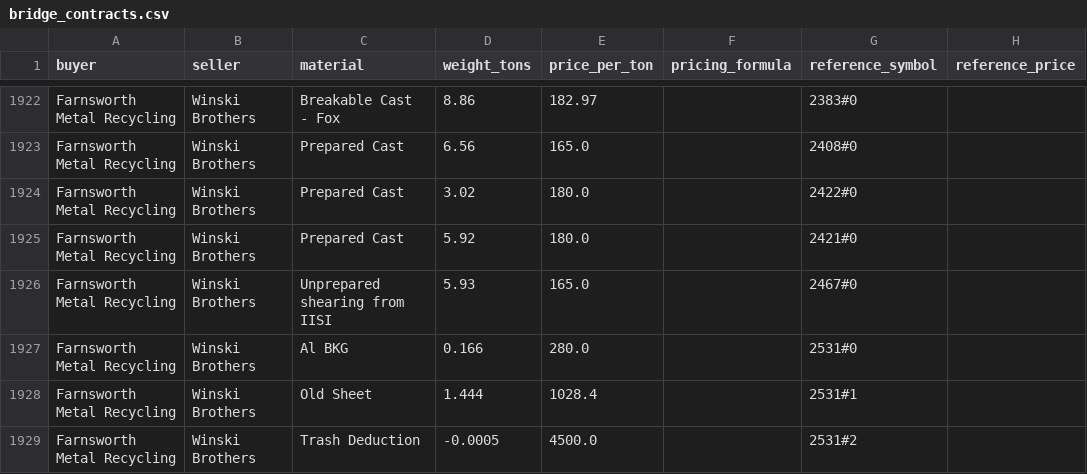
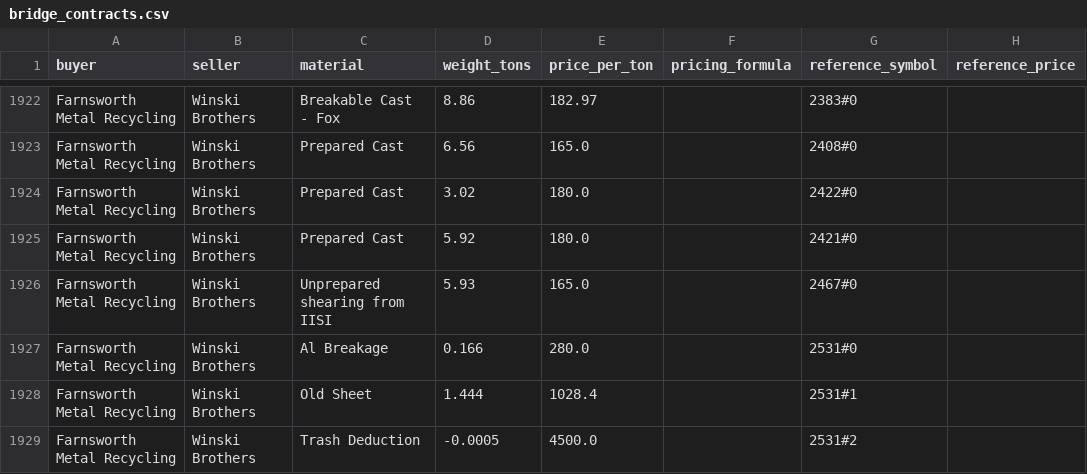
Before and after one commit to tb454/Atlas, a CSV file: qbo_out/bridge_contracts.csv, drawn as a sheet; only a part is shown, gaps mark what is left out; the diff covers the shown part only; the diff names each change by its address in the sheet, - before the commit and + after, or states it on an @@ line.

Commit message:
modified:   qbo_out/bridge_contracts.csv 	modified:   qbo_out/bridge_contracts.ndjson 	modified:   qbo_out/bridge_invoices.csv 	modified:   qbo_out/unmapped_materials.csv

```diff
--- a/qbo_out/bridge_contracts.csv
+++ b/qbo_out/bridge_contracts.csv
-C1927 (material): Al BKG
+C1927 (material): Al Breakage
```
Also changed, not shown: 27 edited cells elsewhere in this file, qbo_out/bridge_invoices.csv, 2 other files.
